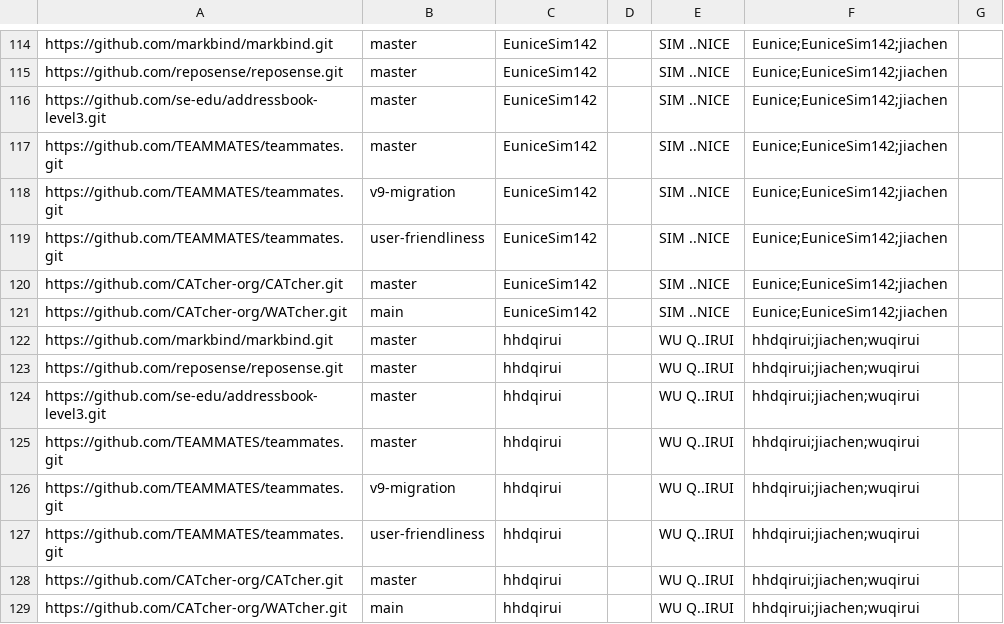
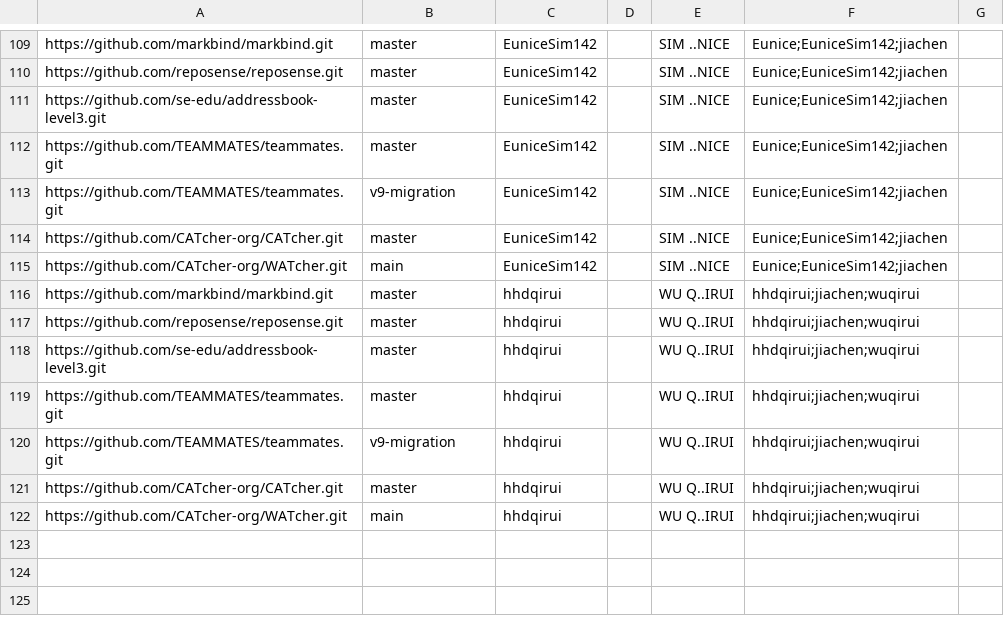
Before and after one commit to nus-cs3281/2023-dashboard, a CSV file: configs/author-config.csv, drawn as a sheet; only a part is shown, gaps mark what is left out; the diff covers the shown part only; the diff names each change by its address in the sheet, - before the commit and + after, or states it on an @@ line.

Commit message:
Remove teammates user-friendliness branch

```diff
--- a/configs/author-config.csv
+++ b/configs/author-config.csv
-row 119: https://github.com/TEAMMATES/teammates.git | user-friendliness | EuniceSim142 |  | SIM ..NICE | Eunice;EuniceSim142;jiachen
-row 127: https://github.com/TEAMMATES/teammates.git | user-friendliness | hhdqirui |  | WU Q..IRUI | hhdqirui;jiachen;wuqirui
```
Also changed, not shown: 5 removed rows elsewhere in this file, configs/repo-config.csv.
